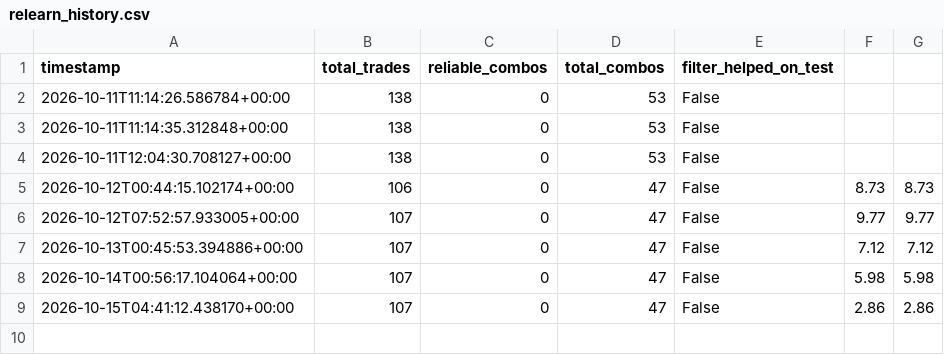
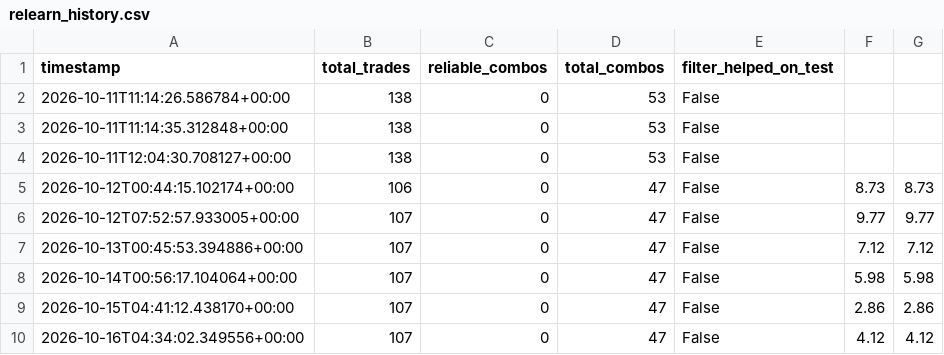
Before and after one commit to adhammhaythem689-bit/trading-bot, a CSV file: relearn_history.csv, drawn as a sheet.

```diff
--- a/relearn_history.csv
+++ b/relearn_history.csv
@@ -9 +9,2 @@ timestamp,total_trades,reliable_combos,total_combos,filter_helped_on_test
 2026-10-15T04:41:12.438170+00:00,107,0,47,False,2.86,2.86
+2026-10-16T04:34:02.349556+00:00,107,0,47,False,4.12,4.12
```
Also changed, not shown: 3 other files.
